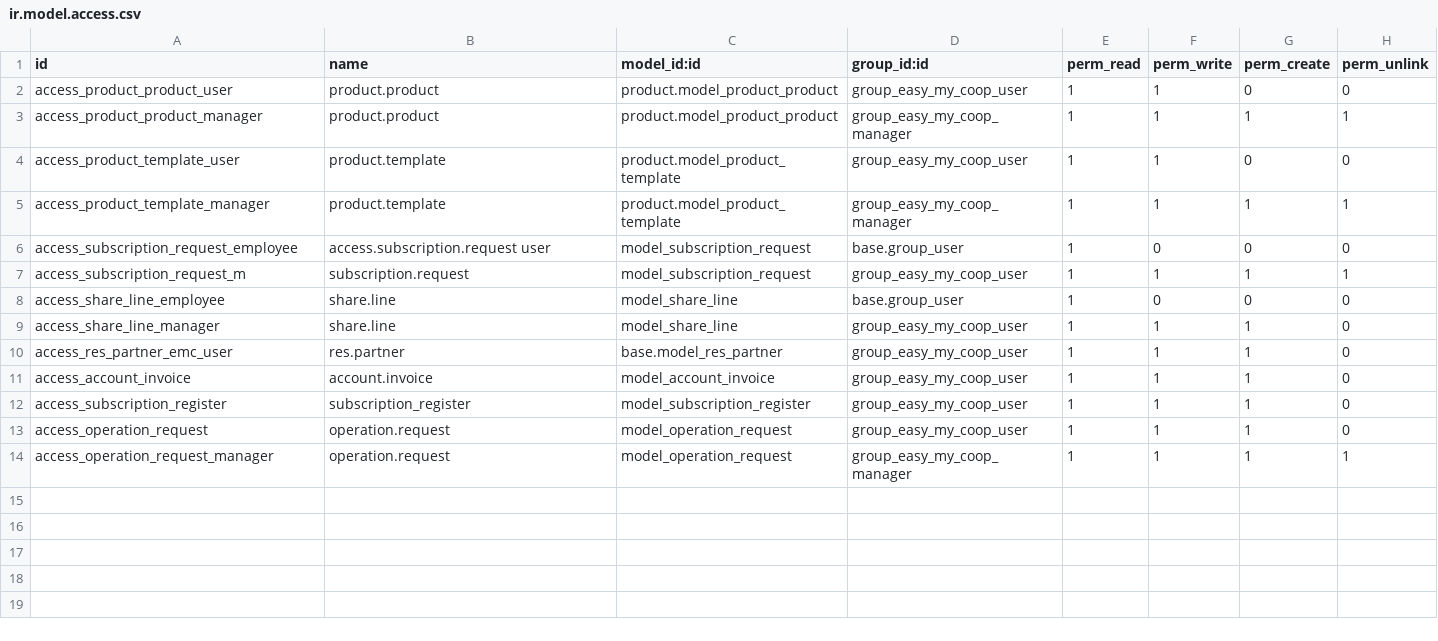
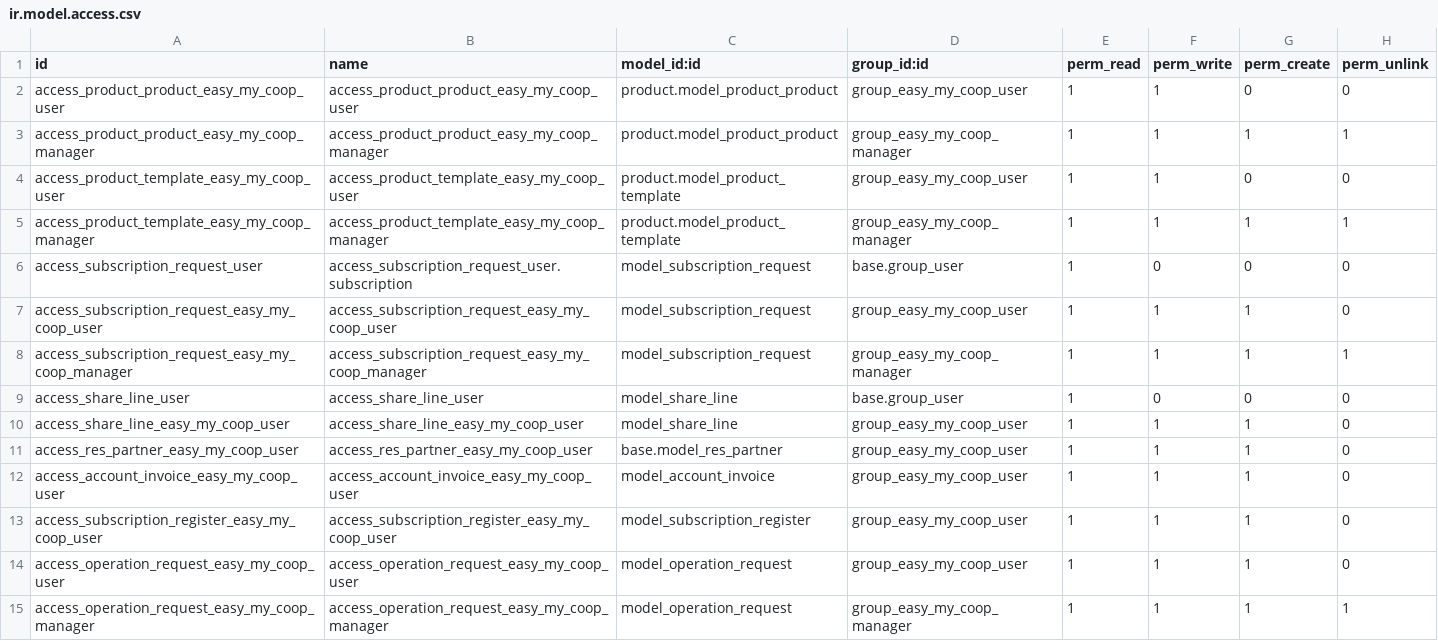
Before and after one commit to lucaorioli/cooperative, a CSV file: cooperator/security/ir.model.access.csv, drawn as a sheet.

Commit message:
[REF] consistent ir.model.access naming

```diff
--- a/cooperator/security/ir.model.access.csv
+++ b/cooperator/security/ir.model.access.csv
@@ -1,14 +1,15 @@
 id,name,model_id:id,group_id:id,perm_read,perm_write,perm_create,perm_unlink
-access_product_product_user,product.product,product.model_product_product,group_easy_my_coop_user,1,1,0,0
-access_product_product_manager,product.product,product.model_product_product,group_easy_my_coop_manager,1,1,1,1
-access_product_template_user,product.template,product.model_product_template,group_easy_my_coop_user,1,1,0,0
-access_product_template_manager,product.template,product.model_product_template,group_easy_my_coop_manager,1,1,1,1
-access_subscription_request_employee,access.subscription.request user,model_subscription_request,base.group_user,1,0,0,0
-access_subscription_request_m,subscription.request,model_subscription_request,group_easy_my_coop_user,1,1,1,1
-access_share_line_employee,share.line,model_share_line,base.group_user,1,0,0,0
-access_share_line_manager,share.line,model_share_line,group_easy_my_coop_user,1,1,1,0
-access_res_partner_emc_user,res.partner,base.model_res_partner,group_easy_my_coop_user,1,1,1,0
-access_account_invoice,account.invoice,model_account_invoice,group_easy_my_coop_user,1,1,1,0
-access_subscription_register,subscription_register,model_subscription_register,group_easy_my_coop_user,1,1,1,0
-access_operation_request,operation.request,model_operation_request,group_easy_my_coop_user,1,1,1,0
-access_operation_request_manager,operation.request,model_operation_request,group_easy_my_coop_manager,1,1,1,1
+access_product_product_easy_my_coop_user,access_product_product_easy_my_coop_user,product.model_product_product,group_easy_my_coop_user,1,1,0,0
+access_product_product_easy_my_coop_manager,access_product_product_easy_my_coop_manager,product.model_product_product,group_easy_my_coop_manager,1,1,1,1
+access_product_template_easy_my_coop_user,access_product_template_easy_my_coop_user,product.model_product_template,group_easy_my_coop_user,1,1,0,0
+access_product_template_easy_my_coop_manager,access_product_template_easy_my_coop_manager,product.model_product_template,group_easy_my_coop_manager,1,1,1,1
+access_subscription_request_user,access_subscription_request_user.subscription,model_subscription_request,base.group_user,1,0,0,0
+access_subscription_request_easy_my_coop_user,access_subscription_request_easy_my_coop_user,model_subscription_request,group_easy_my_coop_user,1,1,1,0
+access_subscription_request_easy_my_coop_manager,access_subscription_request_easy_my_coop_manager,model_subscription_request,group_easy_my_coop_manager,1,1,1,1
+access_share_line_user,access_share_line_user,model_share_line,base.group_user,1,0,0,0
+access_share_line_easy_my_coop_user,access_share_line_easy_my_coop_user,model_share_line,group_easy_my_coop_user,1,1,1,0
+access_res_partner_easy_my_coop_user,access_res_partner_easy_my_coop_user,base.model_res_partner,group_easy_my_coop_user,1,1,1,0
+access_account_invoice_easy_my_coop_user,access_account_invoice_easy_my_coop_user,model_account_invoice,group_easy_my_coop_user,1,1,1,0
+access_subscription_register_easy_my_coop_user,access_subscription_register_easy_my_coop_user,model_subscription_register,group_easy_my_coop_user,1,1,1,0
+access_operation_request_easy_my_coop_user,access_operation_request_easy_my_coop_user,model_operation_request,group_easy_my_coop_user,1,1,1,0
+access_operation_request_easy_my_coop_manager,access_operation_request_easy_my_coop_manager,model_operation_request,group_easy_my_coop_manager,1,1,1,1
```
